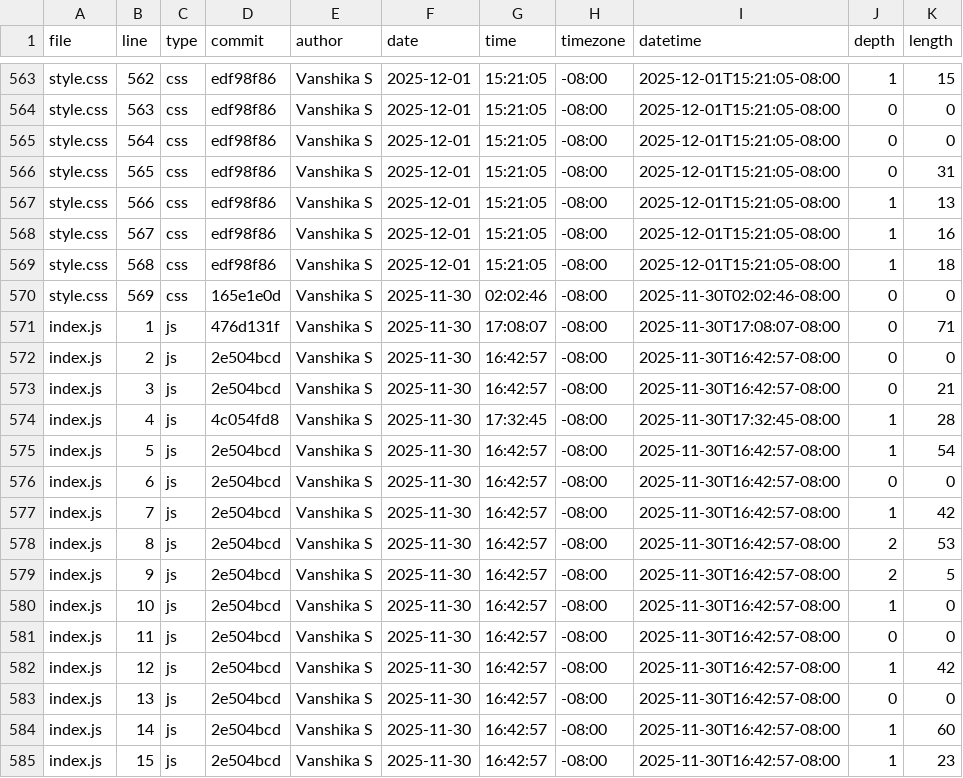
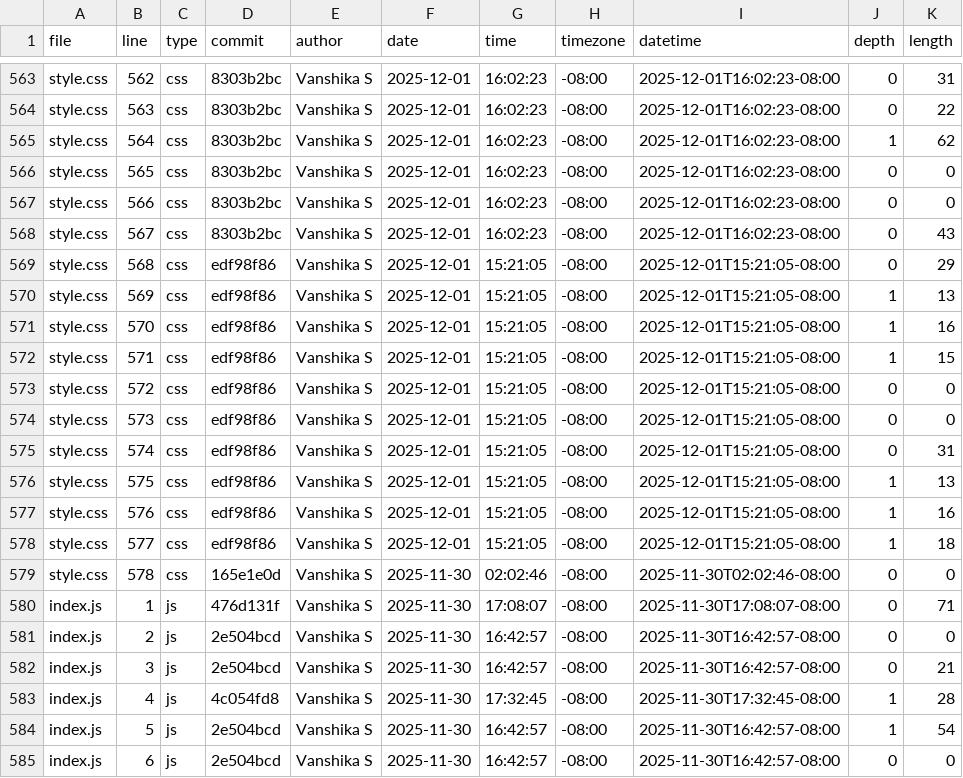
Before and after one commit to vanshika-s/portfolio, a CSV file: meta/loc.csv, drawn as a sheet; only a part is shown, gaps mark what is left out; the shorter side is filled out with more unchanged rows; the diff covers the shown part only; the diff names each change by its address in the sheet, - before the commit and + after, or states it on an @@ line.

```diff
--- a/meta/loc.csv
+++ b/meta/loc.csv
-D563:D568 (commit): edf98f86
+D563:D568 (commit): 8303b2bc
-G563:G568 (time): 15:21:05
+G563:G568 (time): 16:02:23
-I563:I568 (datetime): 2025-12-01T15:21:05-08:00
+I563:I568 (datetime): 2025-12-01T16:02:23-08:00
-J563 (depth): 1
+J563 (depth): 0
-K563 (length): 15
+K563 (length): 31
-K564 (length): 0
+K564 (length): 22
-J565 (depth): 0
+J565 (depth): 1
-K565 (length): 0
+K565 (length): 62
-K566 (length): 31
+K566 (length): 0
-J567:J569 (depth): 1
+J567:J569 (depth): 0
-K567 (length): 13
+K567 (length): 0
-K568 (length): 16
+K568 (length): 43
-K569 (length): 18
+K569 (length): 29
-D570 (commit): 165e1e0d
+D570 (commit): edf98f86
-F570 (date): 2025-11-30
+F570 (date): 2025-12-01
-G570 (time): 02:02:46
+G570 (time): 15:21:05
-I570 (datetime): 2025-11-30T02:02:46-08:00
+I570 (datetime): 2025-12-01T15:21:05-08:00
-J570 (depth): 0
+J570 (depth): 1
-K570 (length): 0
+K570 (length): 13
+row 571: style.css | 570 | css | edf98f86 | Vanshika S | 2025-12-01 | 15:21:05 | -08:00 | 2025-12-01T15:21:05-08:00 | 1 | 16
+row 572: style.css | 571 | css | edf98f86 | Vanshika S | 2025-12-01 | 15:21:05 | -08:00 | 2025-12-01T15:21:05-08:00 | 1 | 15
+row 573: style.css | 572 | css | edf98f86 | Vanshika S | 2025-12-01 | 15:21:05 | -08:00 | 2025-12-01T15:21:05-08:00 | 0 | 0
+row 574: style.css | 573 | css | edf98f86 | Vanshika S | 2025-12-01 | 15:21:05 | -08:00 | 2025-12-01T15:21:05-08:00 | 0 | 0
+row 575: style.css | 574 | css | edf98f86 | Vanshika S | 2025-12-01 | 15:21:05 | -08:00 | 2025-12-01T15:21:05-08:00 | 0 | 31
+row 576: style.css | 575 | css | edf98f86 | Vanshika S | 2025-12-01 | 15:21:05 | -08:00 | 2025-12-01T15:21:05-08:00 | 1 | 13
+row 577: style.css | 576 | css | edf98f86 | Vanshika S | 2025-12-01 | 15:21:05 | -08:00 | 2025-12-01T15:21:05-08:00 | 1 | 16
+row 578: style.css | 577 | css | edf98f86 | Vanshika S | 2025-12-01 | 15:21:05 | -08:00 | 2025-12-01T15:21:05-08:00 | 1 | 18
+row 579: style.css | 578 | css | 165e1e0d | Vanshika S | 2025-11-30 | 02:02:46 | -08:00 | 2025-11-30T02:02:46-08:00 | 0 | 0
```
Also changed, not shown: 33 edited cells elsewhere in this file, 3 other files.
